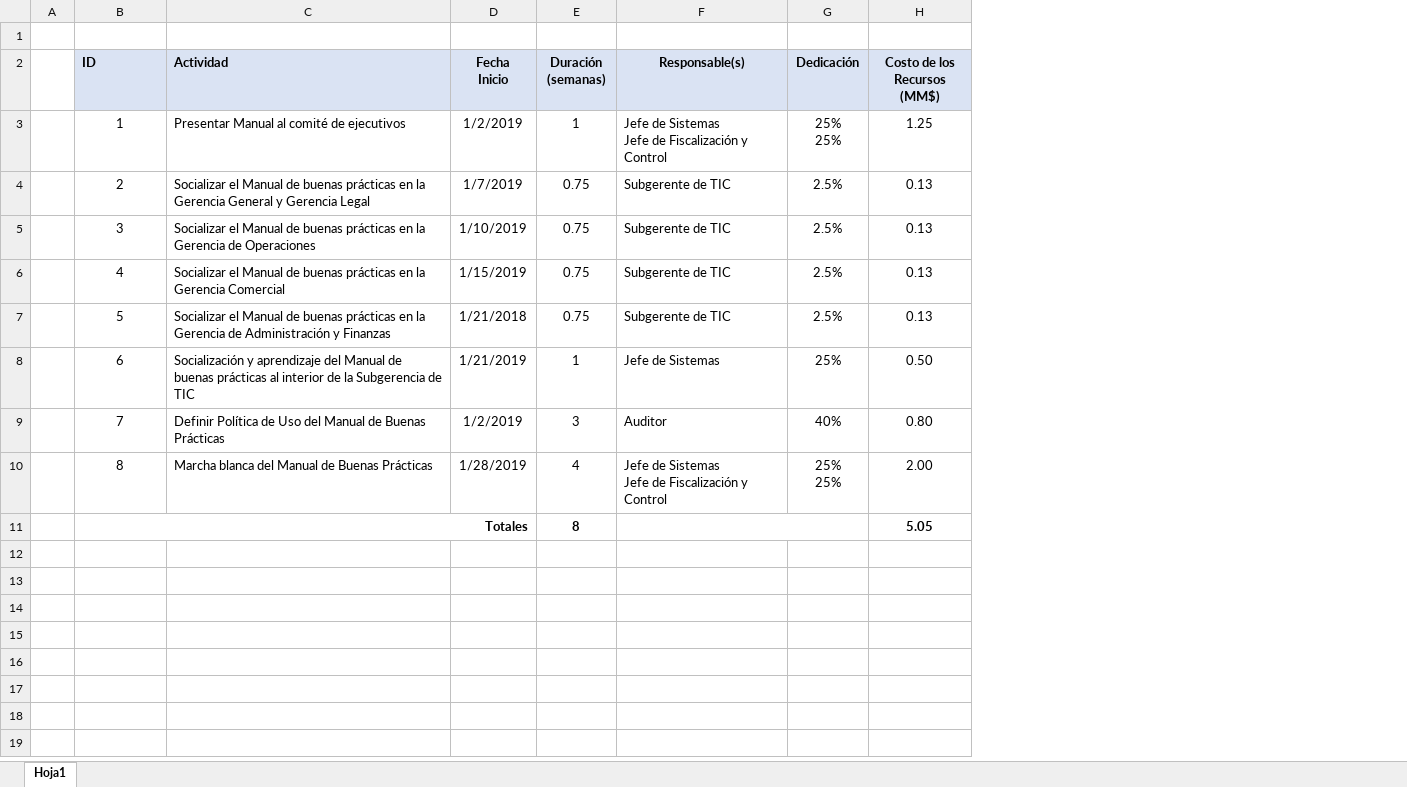
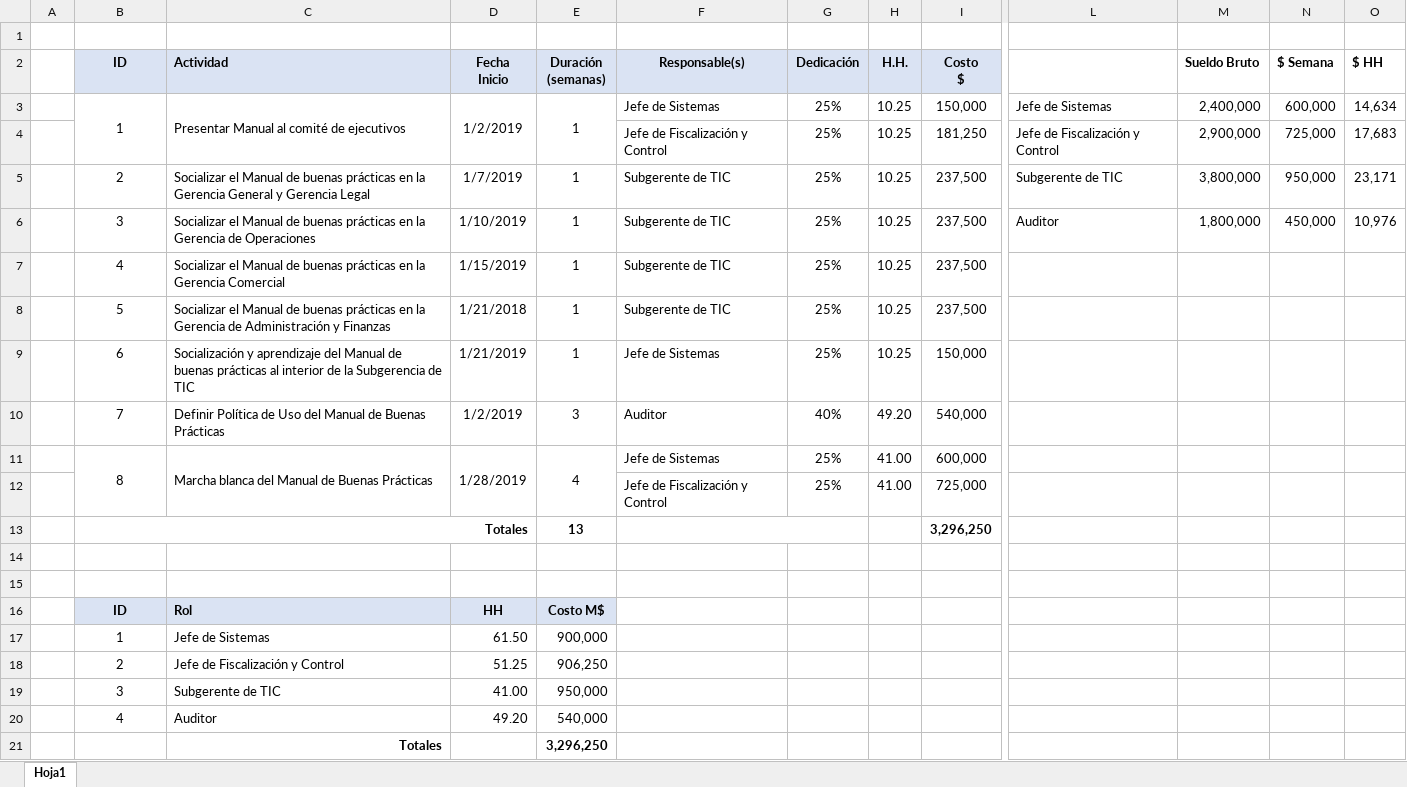
Before and after one commit to mcamara75/tituloUnap, an Excel workbook: 2018/bibliografia/PlanImplementacion.xlsx, sheet Hoja1, drawn as a sheet; only a part is shown, gaps mark what is left out; values as stored, in another font and other column widths than the file's, no borders; removed rows and columns are numbered as before the commit, all else as after; rows hold the shown columns only; ↵ is a line break in a cell; the diff covers the shown part only; the diff names each change by its address in the sheet, - before the commit and + after, or states it on an @@ line.

Commit message:
Se actualiza la valorización del plan de acción

```diff
--- a/2018/bibliografia/PlanImplementacion.xlsx (sheet Hoja1)
+++ b/2018/bibliografia/PlanImplementacion.xlsx (sheet Hoja1)
-column H (Costo de los Recursos (MM$)), rows 3-11: 1.25 | 0.13 | 0.13 | 0.13 | 0.13 | 0.50 | 0.80 | 2.00 | 5.05
+column H (H.H.), row 3: 10.25; rows 5-11: 10.25 | 10.25 | 10.25 | 10.25 | 10.25 | 49.20 | 41.00
+column I (Costo $), row 3: 150,000; rows 5-11: 237,500 | 237,500 | 237,500 | 237,500 | 150,000 | 540,000 | 600,000
+column L, row 3: Jefe de Sistemas; rows 5-6: Subgerente de TIC | Auditor
+column M (Sueldo Bruto), row 3: 2,400,000; rows 5-6: 3,800,000 | 1,800,000
+column N ($ Semana), row 3: 600,000; rows 5-6: 950,000 | 450,000
+column O ($ HH), row 3: 14,634; rows 5-6: 23,171 | 10,976
-B2 alignment: left
+B2 alignment: center
+B3:B4 merged
+C3:C4 merged
+D3:D4 merged
+E3:E4 merged
-F3 (Responsable(s)): Jefe de Sistemas ↵ Jefe de Fiscalización y Control
+F3 (Responsable(s)): Jefe de Sistemas
-G3 (Dedicación): 25% ↵ 25%
+G3 (Dedicación): 25%
+row 4:  |  |  |  |  | Jefe de Fiscalización y Control | 25% | 10.25 | 181,250 | Jefe de Fiscalización y Control | 2,900,000 | 725,000 | 17,683
-E5:E8 (Duración (semanas)): 0.75
+E5:E8 (Duración (semanas)): 1
-G5:G8 (Dedicación): 2.5%
+G5:G8 (Dedicación): 25%
+B11:B12 merged
+C11:C12 merged
+D11:D12 merged
+E11:E12 merged
-F11 (Responsable(s)): Jefe de Sistemas ↵ Jefe de Fiscalización y Control
+F11 (Responsable(s)): Jefe de Sistemas
-G11 (Dedicación): 25% ↵ 25%
+G11 (Dedicación): 25%
+row 12:  |  |  |  |  | Jefe de Fiscalización y Control | 25% | 41.00 | 725,000
+row 13:  | Totales |  |  | 13 |  |  |  | 3,296,250
-row 14:  | Totales |  |  | 8 |  |  | 5.05
+row 14: (empty)
-B11:D11 merged
-F11:G11 merged
+row 15: (empty)
+row 16:  | ID | Rol | HH | Costo M$
+row 17:  | 1 | Jefe de Sistemas | 61.50 | 900,000
+row 18:  | 2 | Jefe de Fiscalización y Control | 51.25 | 906,250
+row 19:  | 3 | Subgerente de TIC | 41.00 | 950,000
+row 20:  | 4 | Auditor | 49.20 | 540,000
+row 21:  |  | Totales |  | 3,296,250
```
Also changed, not shown: 2 added columns elsewhere in this sheet, 1 other file.
